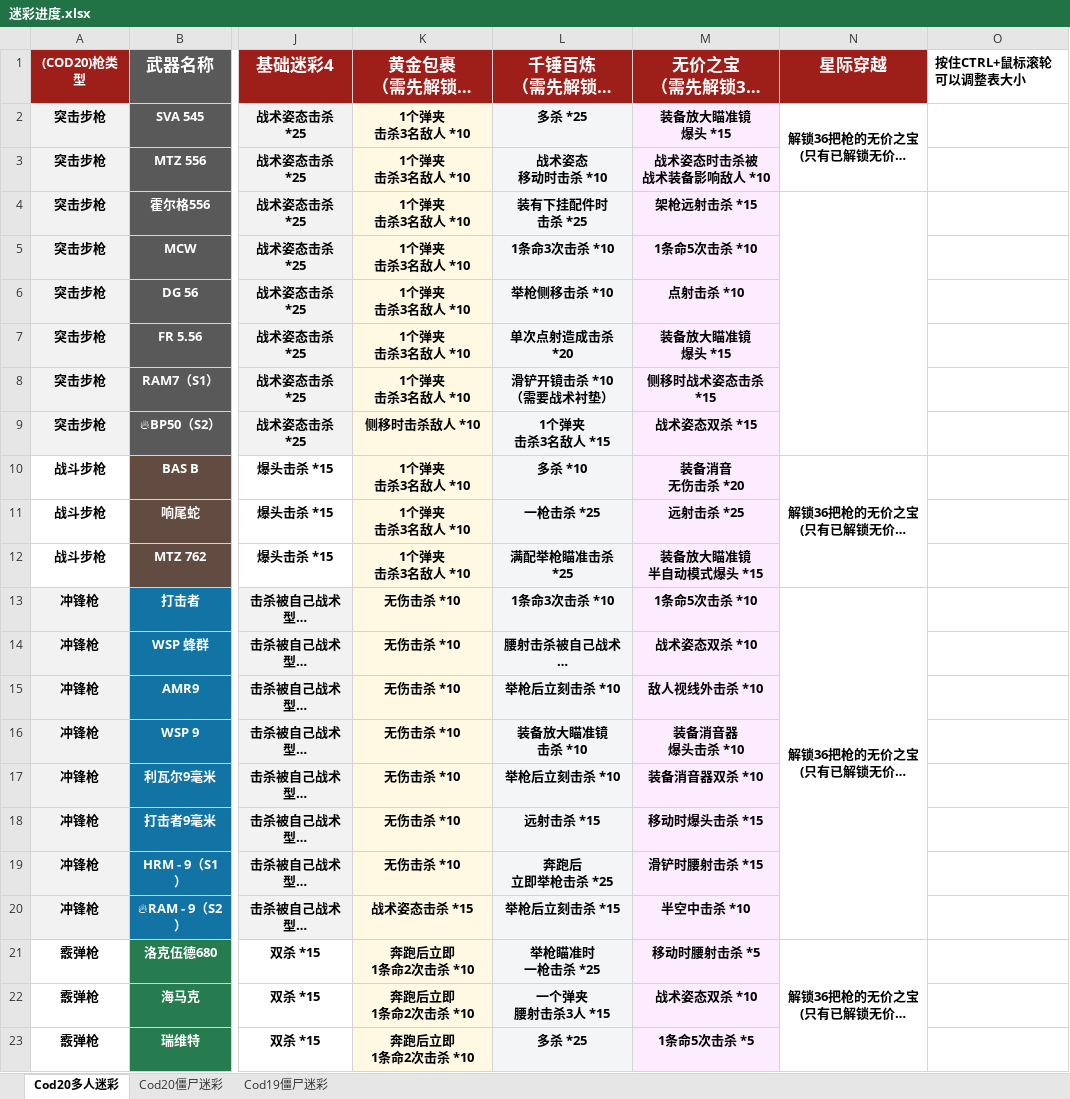
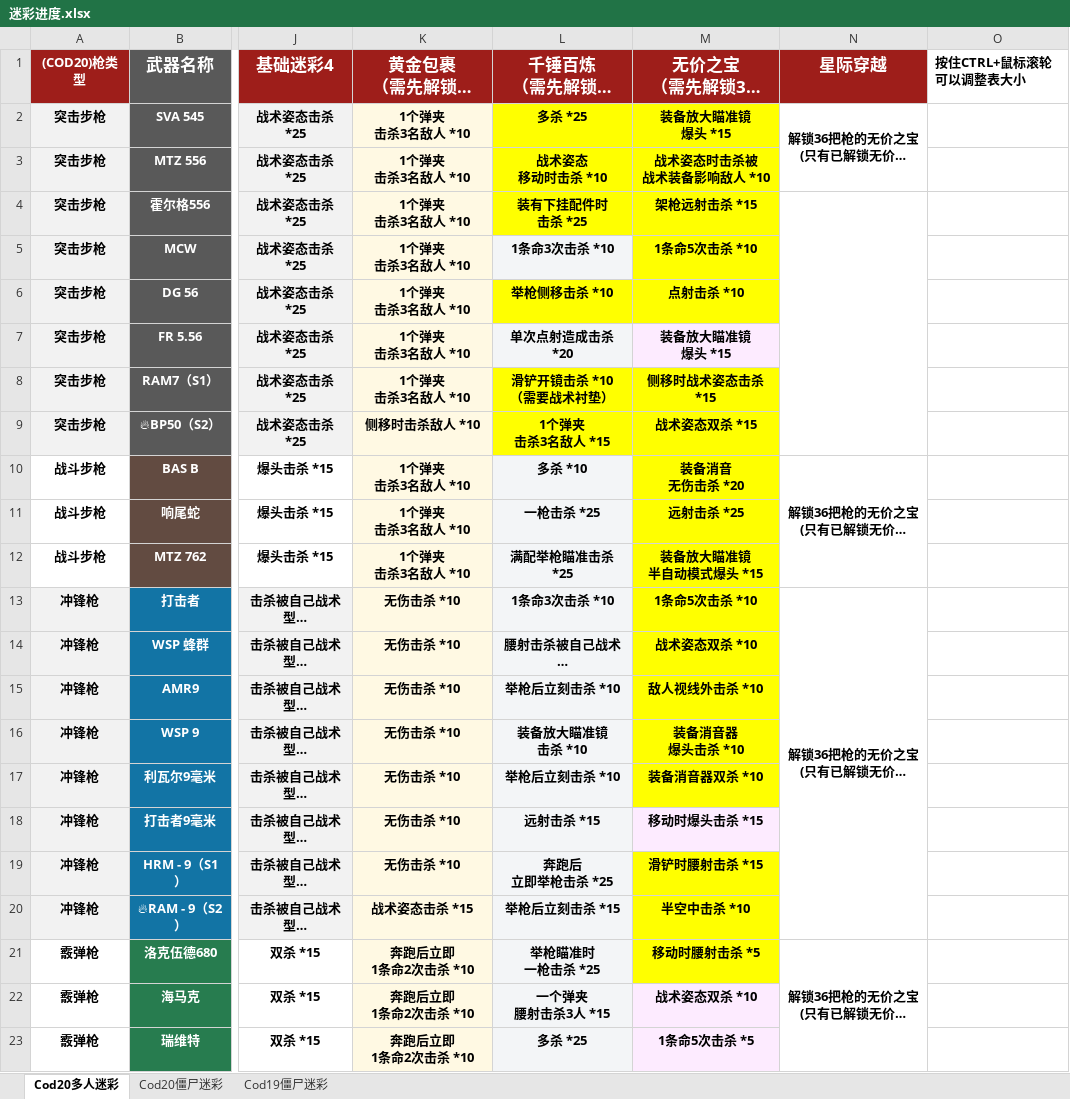
Before and after one commit to Ambitionyzh/CallOfDuty, an Excel workbook: 迷彩进度.xlsx, sheet Cod20多人迷彩, drawn as a sheet; only a part is shown, gaps mark what is left out; long unchanged cells end in …; values as stored, in another font and other column widths than the file's, no borders; the diff names each change by its address in the sheet, - before the commit and + after, or states it on an @@ line.

Commit message:
v2

```diff
--- a/迷彩进度.xlsx (sheet Cod20多人迷彩)
+++ b/迷彩进度.xlsx (sheet Cod20多人迷彩)
-L2:L4 fill: #F3F5F7
+L2:L4 fill: #FFFF00
-M2:M6 fill: #FDEBFF
+M2:M6 fill: #FFFF00
-L6 fill: #F3F5F7
+L6 fill: #FFFF00
-L8:L9 fill: #F3F5F7
+L8:L9 fill: #FFFF00
-M8:M17 fill: #FDEBFF
+M8:M17 fill: #FFFF00
-M19:M21 fill: #FDEBFF
+M19:M21 fill: #FFFF00
```
